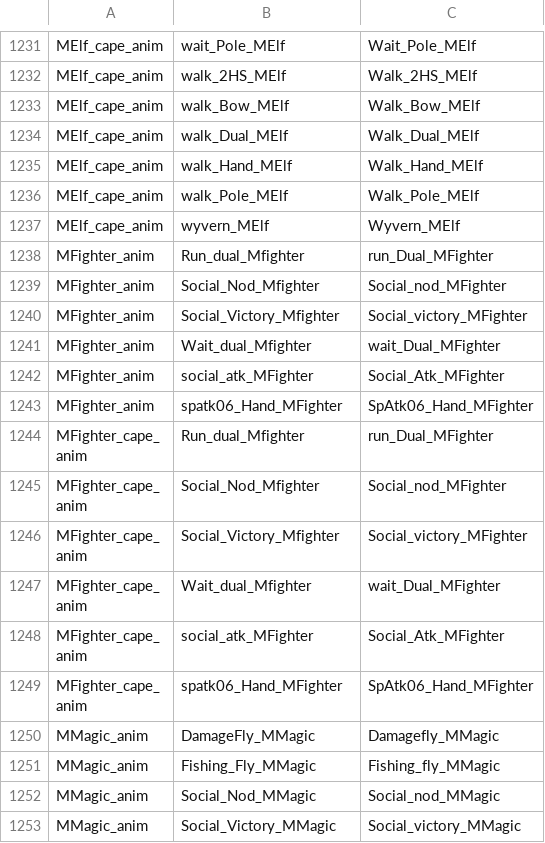
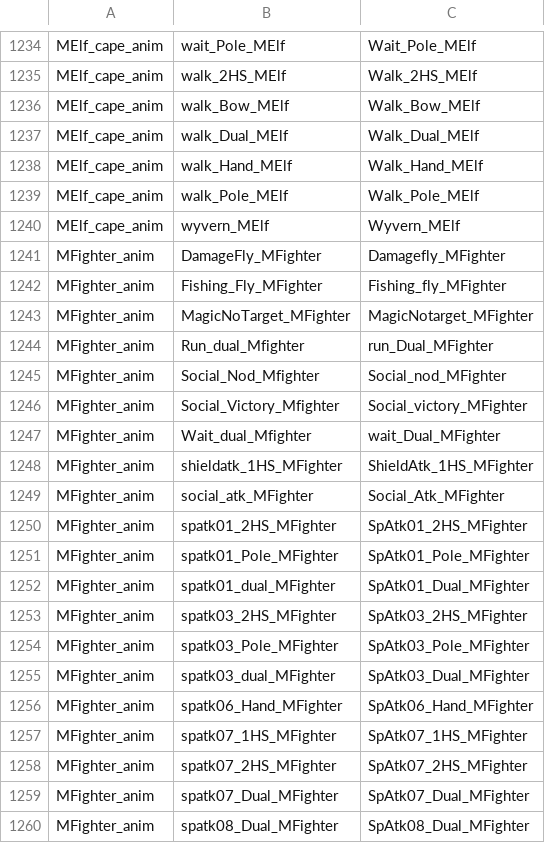
Before and after one commit to FioraSolutions/Fineage, a TSV file: l2-unity/Assets/StreamingAssets/Data/Meta/InterludeAnimResourceTake.tsv, drawn as a sheet; only a part is shown, gaps mark what is left out; the shorter side is filled out with more unchanged rows; the diff covers the shown part only; the diff names each change by its address in the sheet, - before the commit and + after, or states it on an @@ line.

```diff
--- a/l2-unity/Assets/StreamingAssets/Data/Meta/InterludeAnimResourceTake.tsv
+++ b/l2-unity/Assets/StreamingAssets/Data/Meta/InterludeAnimResourceTake.tsv
+row 1241: MFighter_anim | DamageFly_MFighter | Damagefly_MFighter
+row 1242: MFighter_anim | Fishing_Fly_MFighter | Fishing_fly_MFighter
+row 1243: MFighter_anim | MagicNoTarget_MFighter | MagicNotarget_MFighter
+row 1248: MFighter_anim | shieldatk_1HS_MFighter | ShieldAtk_1HS_MFighter
+row 1250: MFighter_anim | spatk01_2HS_MFighter | SpAtk01_2HS_MFighter
+row 1251: MFighter_anim | spatk01_Pole_MFighter | SpAtk01_Pole_MFighter
+row 1252: MFighter_anim | spatk01_dual_MFighter | SpAtk01_Dual_MFighter
+row 1253: MFighter_anim | spatk03_2HS_MFighter | SpAtk03_2HS_MFighter
+row 1254: MFighter_anim | spatk03_Pole_MFighter | SpAtk03_Pole_MFighter
+row 1255: MFighter_anim | spatk03_dual_MFighter | SpAtk03_Dual_MFighter
+row 1257: MFighter_anim | spatk07_1HS_MFighter | SpAtk07_1HS_MFighter
+row 1258: MFighter_anim | spatk07_2HS_MFighter | SpAtk07_2HS_MFighter
+row 1259: MFighter_anim | spatk07_Dual_MFighter | SpAtk07_Dual_MFighter
+row 1260: MFighter_anim | spatk08_Dual_MFighter | SpAtk08_Dual_MFighter
```
Also changed, not shown: 46 added rows elsewhere in this file, 9 other files.
